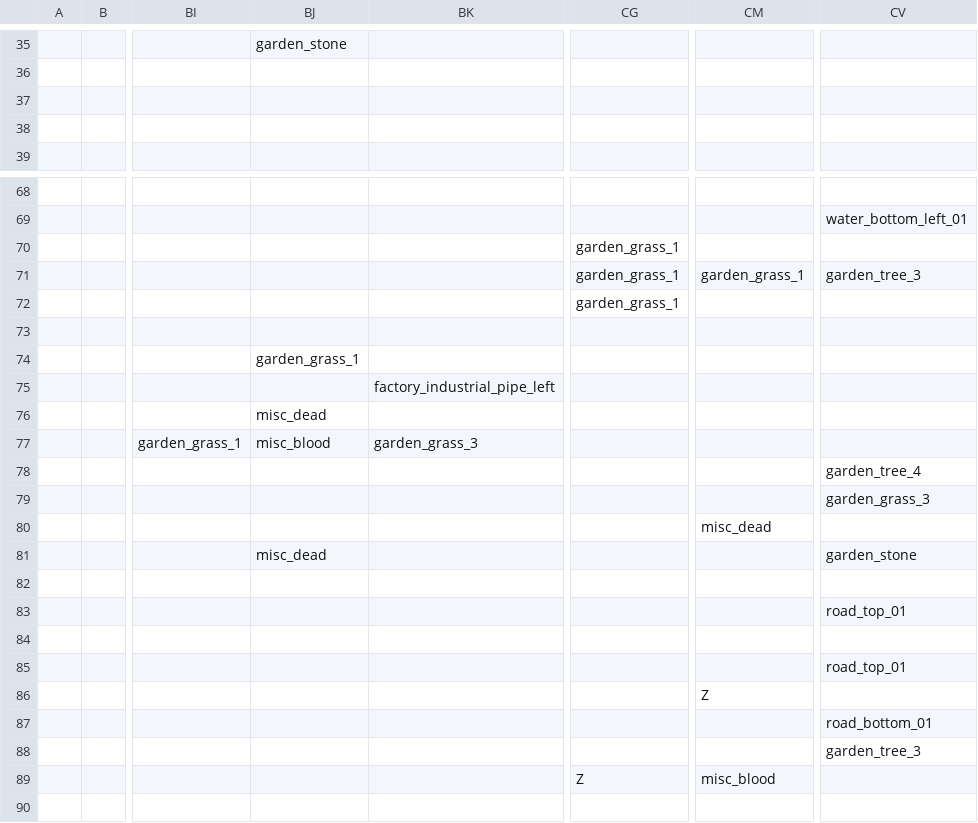
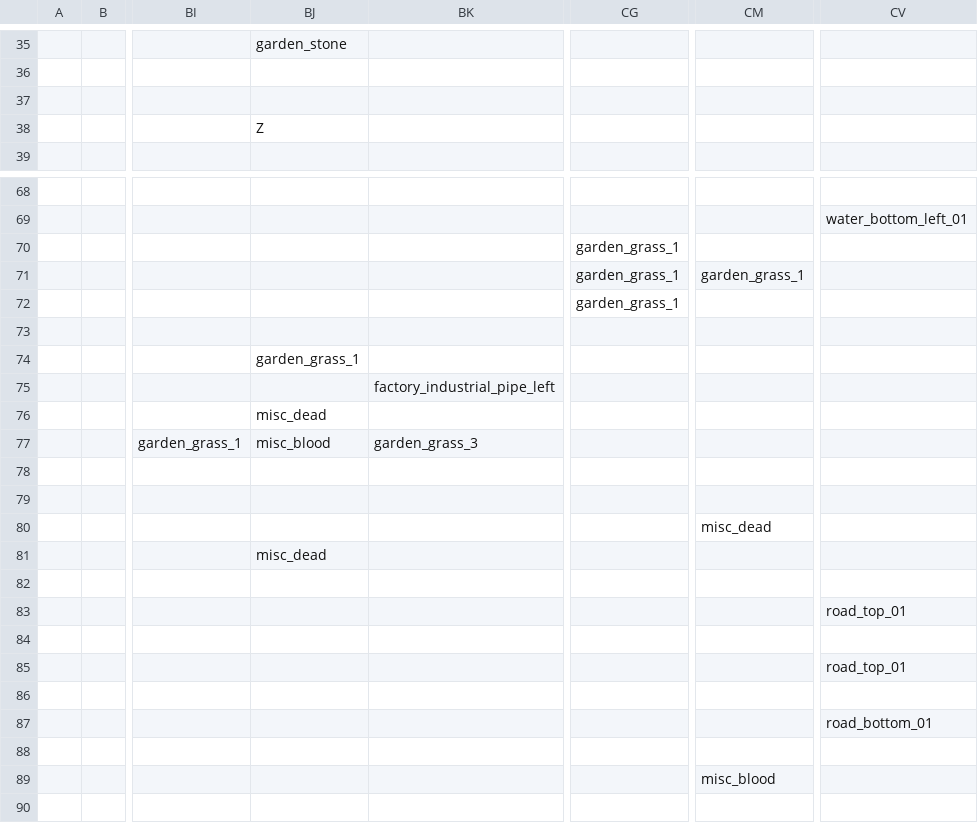
Before and after one commit to gustavokuklinski/bit-rot, a CSV file: game/map/map_L1_P0_0_1_0_0_spawn.csv, drawn as a sheet; only a part is shown, gaps mark what is left out; the diff covers the shown part only; the diff names each change by its address in the sheet, - before the commit and + after, or states it on an @@ line.

```diff
--- a/game/map/map_L1_P0_0_1_0_0_spawn.csv
+++ b/game/map/map_L1_P0_0_1_0_0_spawn.csv
-BJ38: (empty)
+BJ38: Z
-CV71: garden_tree_3
+CV71: (empty)
-CV78: garden_tree_4
+CV78: (empty)
-CV79: garden_grass_3
+CV79: (empty)
-CV81: garden_stone
+CV81: (empty)
-CM86: Z
+CM86: (empty)
-CV88: garden_tree_3
+CV88: (empty)
-CG89: Z
+CG89: (empty)
```
Also changed, not shown: 3 added rows, 3 removed rows and 22 edited cells elsewhere in this file, game/map/map_L1_P0_0_1_0_0_ground.csv, game/map/map_L1_P0_0_1_0_0_map.csv, 29 other files.
